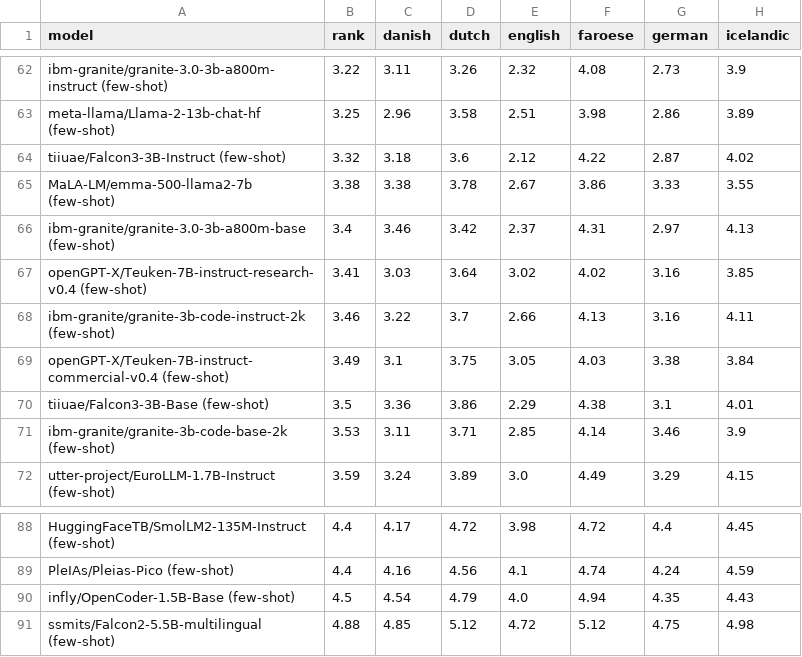
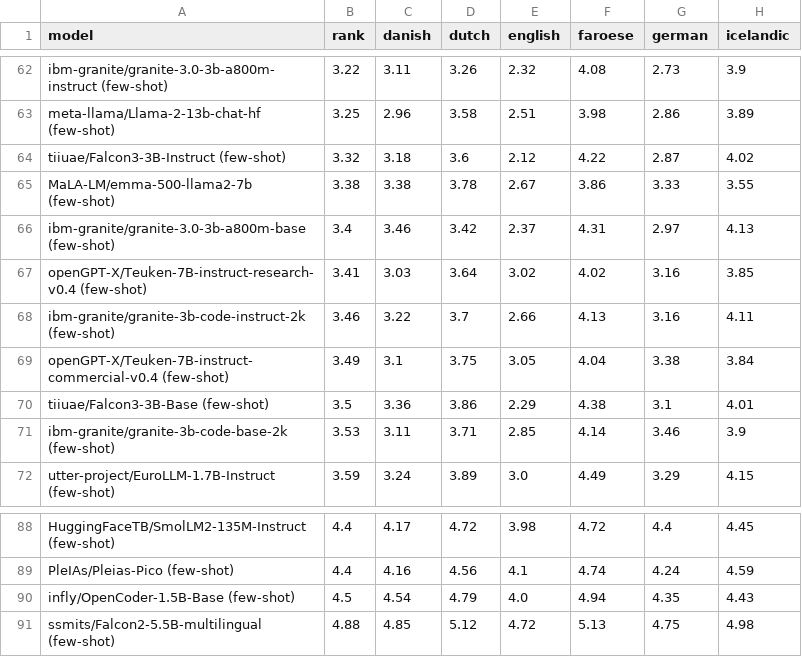
Before and after one commit to viggo-gascou/leaderboards, a CSV file: leaderboards/germanic_all.csv, drawn as a sheet; only a part is shown, gaps mark what is left out; the diff covers the shown part only; the diff names each change by its address in the sheet, - before the commit and + after, or states it on an @@ line.

```diff
--- a/leaderboards/germanic_all.csv
+++ b/leaderboards/germanic_all.csv
-F69 (faroese): 4.03
+F69 (faroese): 4.04
-F91 (faroese): 5.12
+F91 (faroese): 5.13
```
Also changed, not shown: 20 edited cells elsewhere in this file, leaderboards/danish_all.csv, leaderboards/danish_nlu.csv, 39 other files.
